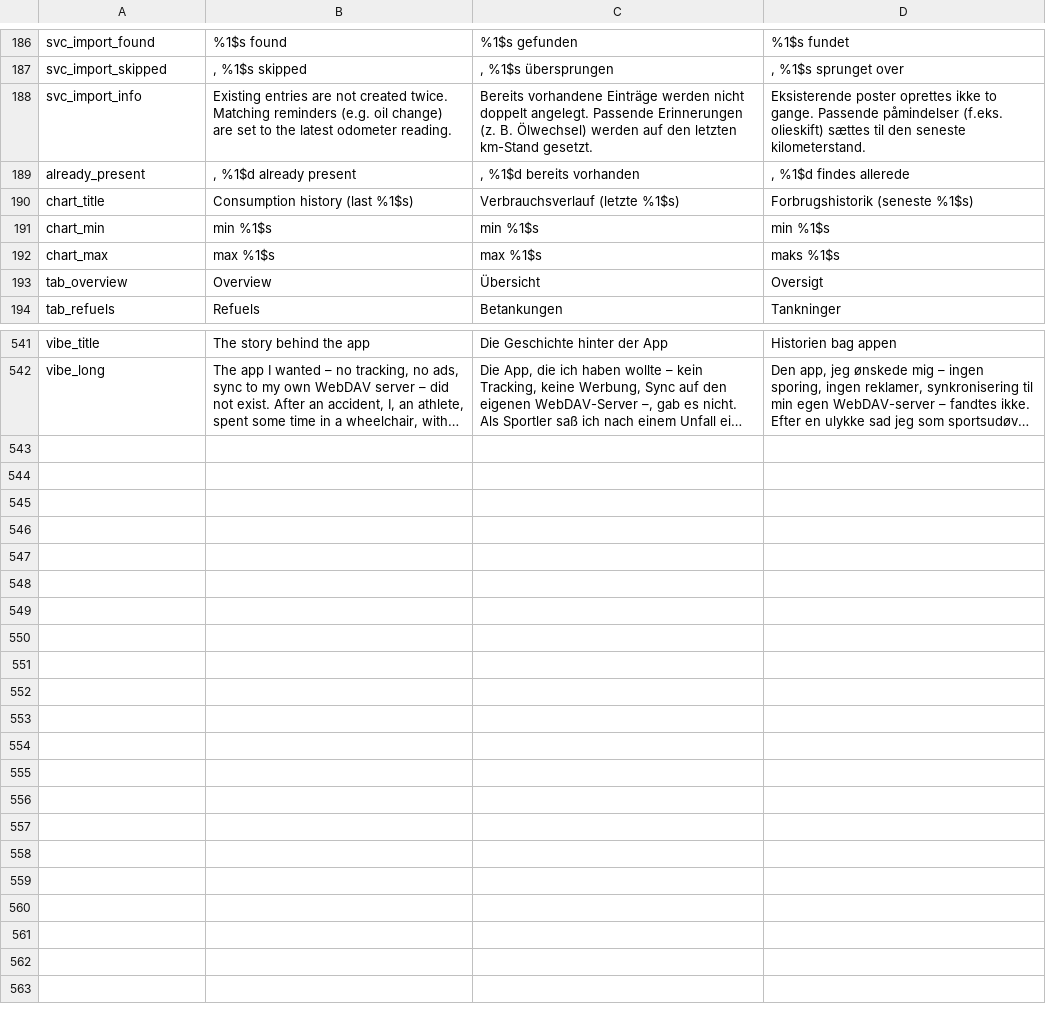
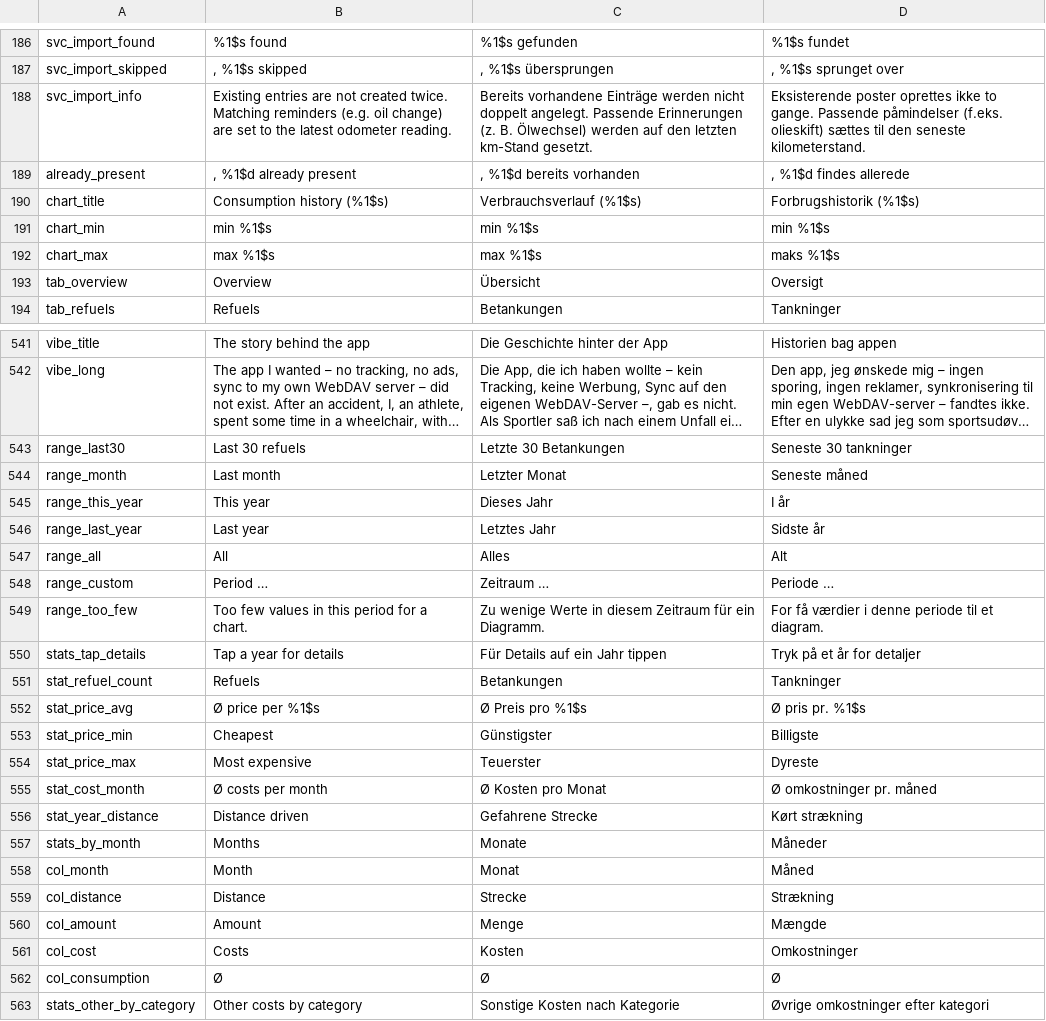
Before and after one commit to RidgebackAttack/FuelAndWrench, a TSV file: tools/i18n/strings.tsv, drawn as a sheet; only a part is shown, gaps mark what is left out; long unchanged cells end in …; the diff names each change by its address in the sheet, - before the commit and + after, or states it on an @@ line.

```diff
--- a/tools/i18n/strings.tsv
+++ b/tools/i18n/strings.tsv
-B190: Consumption history (last %1$s)
+B190: Consumption history (%1$s)
-C190: Verbrauchsverlauf (letzte %1$s)
+C190: Verbrauchsverlauf (%1$s)
-D190: Forbrugshistorik (seneste %1$s)
+D190: Forbrugshistorik (%1$s)
+row 543: range_last30 | Last 30 refuels | Letzte 30 Betankungen | Seneste 30 tankninger
+row 544: range_month | Last month | Letzter Monat | Seneste måned
+row 545: range_this_year | This year | Dieses Jahr | I år
+row 546: range_last_year | Last year | Letztes Jahr | Sidste år
+row 547: range_all | All | Alles | Alt
+row 548: range_custom | Period … | Zeitraum … | Periode …
+row 549: range_too_few | Too few values in this period for a chart. | Zu wenige Werte in diesem Zeitraum für ein Diagramm. | For få værdier i denne periode til et diagram.
+row 550: stats_tap_details | Tap a year for details | Für Details auf ein Jahr tippen | Tryk på et år for detaljer
+row 551: stat_refuel_count | Refuels | Betankungen | Tankninger
+row 552: stat_price_avg | Ø price per %1$s | Ø Preis pro %1$s | Ø pris pr. %1$s
+row 553: stat_price_min | Cheapest | Günstigster | Billigste
+row 554: stat_price_max | Most expensive | Teuerster | Dyreste
+row 555: stat_cost_month | Ø costs per month | Ø Kosten pro Monat | Ø omkostninger pr. måned
+row 556: stat_year_distance | Distance driven | Gefahrene Strecke | Kørt strækning
+row 557: stats_by_month | Months | Monate | Måneder
+row 558: col_month | Month | Monat | Måned
+row 559: col_distance | Distance | Strecke | Strækning
+row 560: col_amount | Amount | Menge | Mængde
+row 561: col_cost | Costs | Kosten | Omkostninger
+row 562: col_consumption | Ø | Ø | Ø
+row 563: stats_other_by_category | Other costs by category | Sonstige Kosten nach Kategorie | Øvrige omkostninger efter kategori
```
Also changed, not shown: 9 other files.
